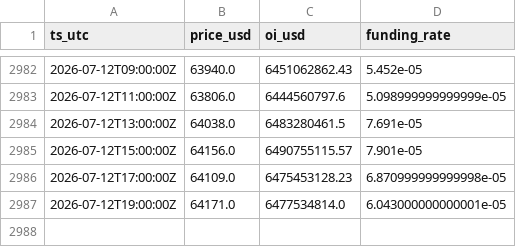
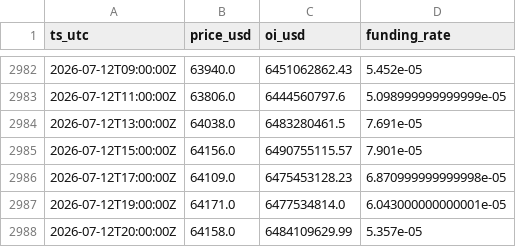
Before and after one commit to seasu/michael-burry-btc-death-piral-watch, a CSV file: data/history.csv, drawn as a sheet; only a part is shown, gaps mark what is left out.

```diff
--- a/data/history.csv
+++ b/data/history.csv
@@ -2987 +2987,2 @@ ts_utc,price_usd,oi_usd,funding_rate
 2026-07-12T19:00:00Z,64171.0,6477534814.0,6.043000000000001e-05
+2026-07-12T20:00:00Z,64158.0,6484109629.99,5.357e-05
```
Also changed, not shown: docs/data/history.csv, 2 other files.
